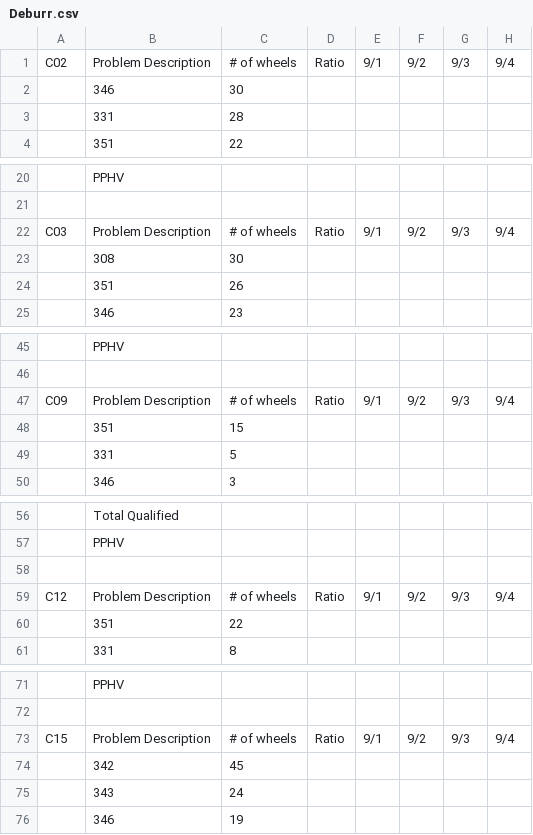
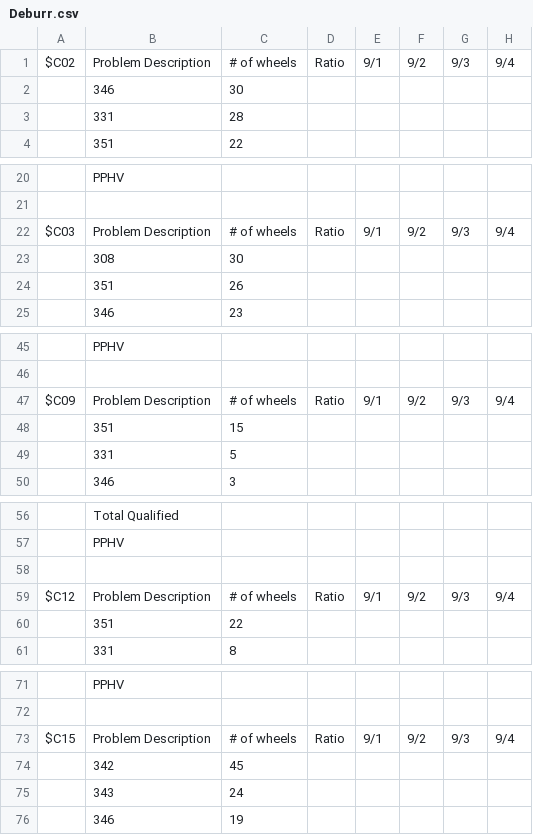
Before and after one commit to sbx2/sbProject, a CSV file: Deburr.csv, drawn as a sheet; only a part is shown, gaps mark what is left out; the diff names each change by its address in the sheet, - before the commit and + after, or states it on an @@ line.

```diff
--- a/Deburr.csv
+++ b/Deburr.csv
-A1: C02
+A1: $C02
-A22: C03
+A22: $C03
-A47: C09
+A47: $C09
-A59: C12
+A59: $C12
-A73: C15
+A73: $C15
```
Also changed, not shown: test.csv, 1 other file.
